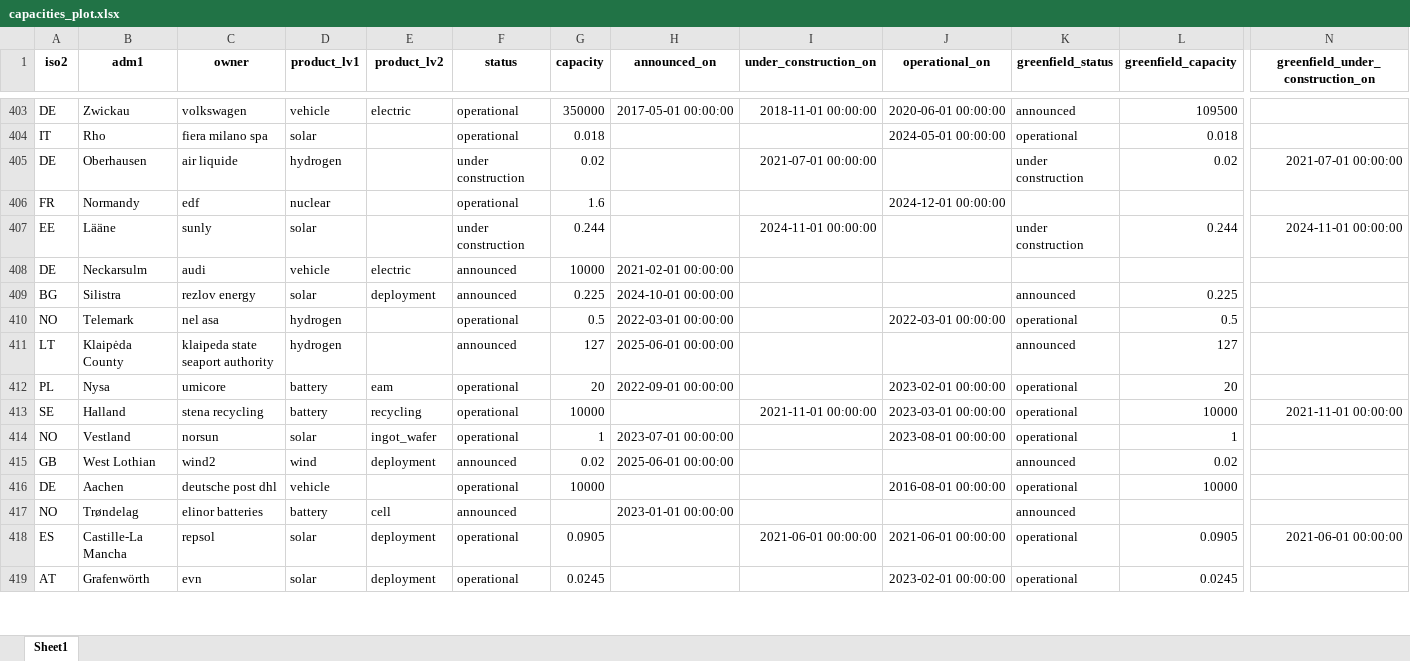
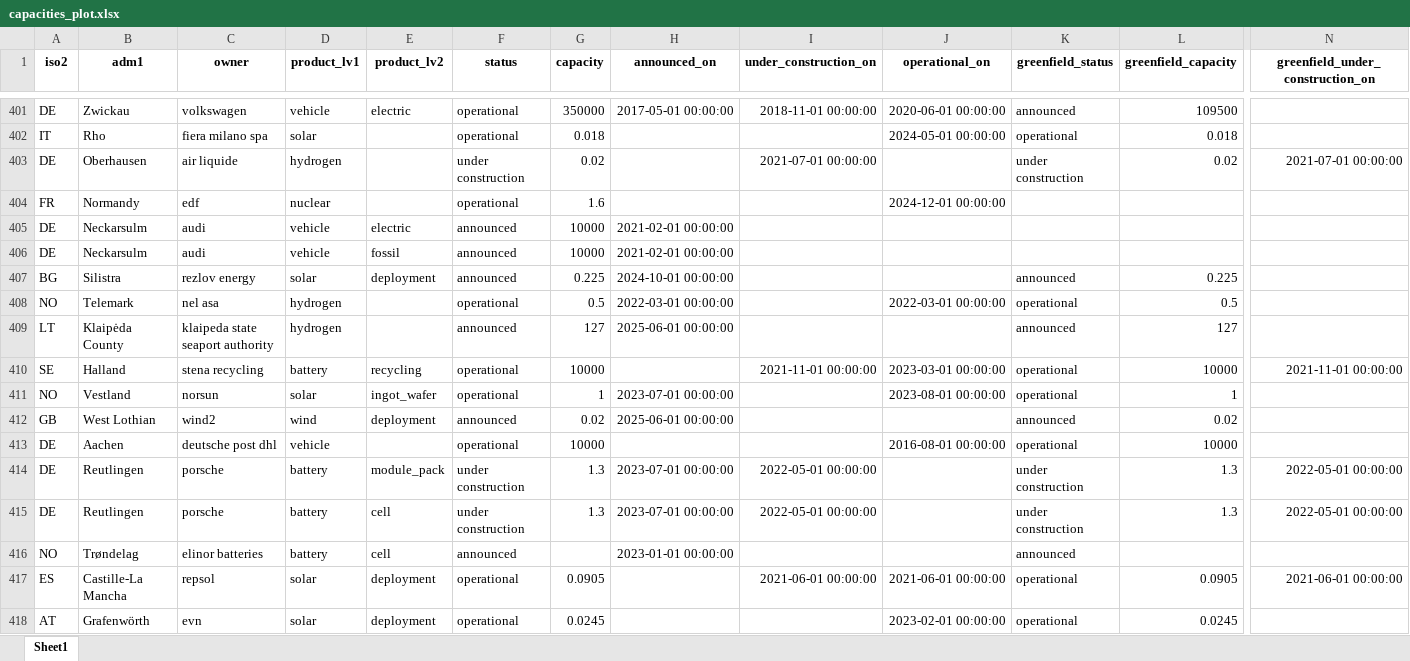
Before and after one commit to benmcwilliams/tuone-core, an Excel workbook: reconcile/storage/output/capacities_plot.xlsx, sheet Sheet1, drawn as a sheet; only a part is shown, gaps mark what is left out; values as stored, in another font and other column widths than the file's, no borders; removed rows and columns are numbered as before the commit, all else as after; rows hold the shown columns only; the diff covers the shown part only; the diff names each change by its address in the sheet, - before the commit and + after, or states it on an @@ line.

```diff
--- a/reconcile/storage/output/capacities_plot.xlsx (sheet Sheet1)
+++ b/reconcile/storage/output/capacities_plot.xlsx (sheet Sheet1)
-row 407: EE | Lääne | sunly | solar |  | under construction | 0.244 |  | 2024-11-01 00:00:00 |  | under construction | 0.244 | 2024-11-01 00:00:00
+row 406: DE | Neckarsulm | audi | vehicle | fossil | announced | 10000 | 2021-02-01 00:00:00
-row 412: PL | Nysa | umicore | battery | eam | operational | 20 | 2022-09-01 00:00:00 |  | 2023-02-01 00:00:00 | operational | 20
+row 414: DE | Reutlingen | porsche | battery | module_pack | under construction | 1.3 | 2023-07-01 00:00:00 | 2022-05-01 00:00:00 |  | under construction | 1.3 | 2022-05-01 00:00:00
+row 415: DE | Reutlingen | porsche | battery | cell | under construction | 1.3 | 2023-07-01 00:00:00 | 2022-05-01 00:00:00 |  | under construction | 1.3 | 2022-05-01 00:00:00
```
Also changed, not shown: 35 added rows, 47 removed rows, 3 moved rows and 41 edited cells elsewhere in this sheet, reconcile/storage/output/capacities-debug.xlsx, reconcile/storage/output/company-joint-venture.xlsx, 13 other files.
